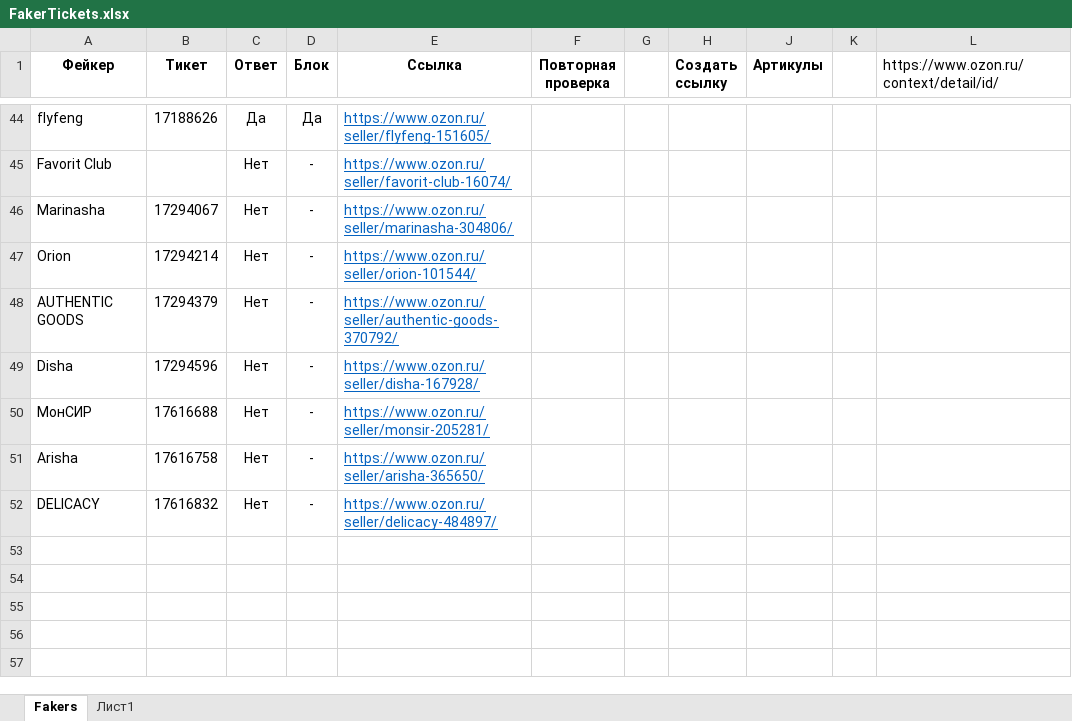
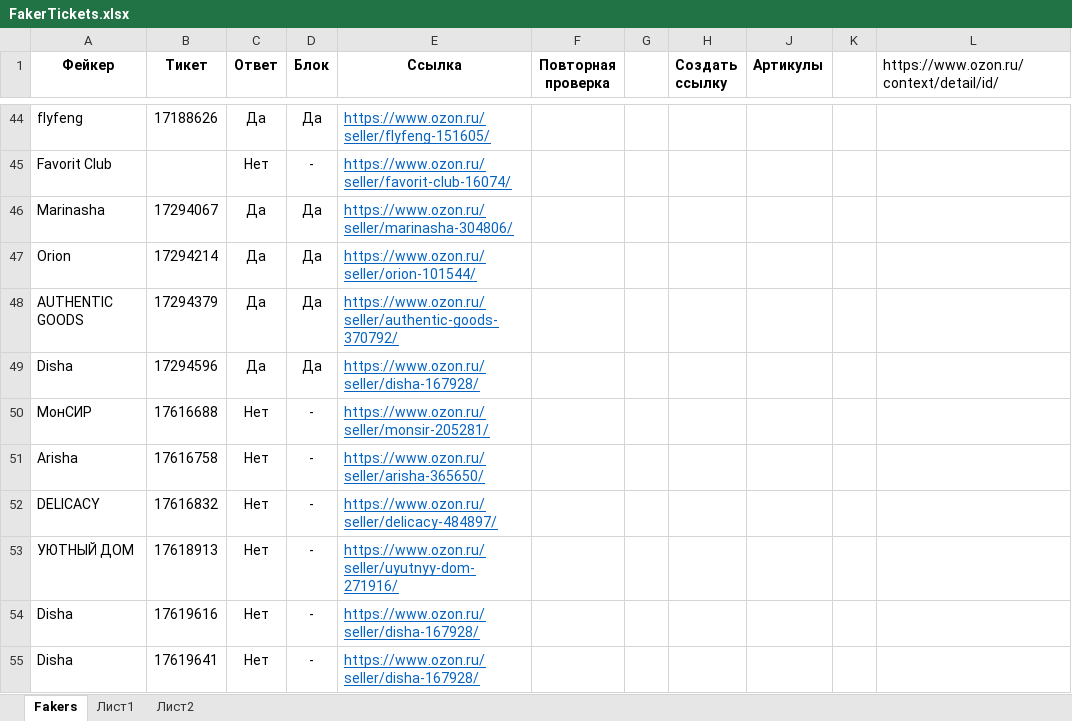
Before and after one commit to seyanaracore/HatsAndCaps, an Excel workbook: Excel/FakerTickets.xlsx, sheet Fakers, drawn as a sheet; only a part is shown, gaps mark what is left out; values as stored, in another font and other column widths than the file's, no borders; conditional formats not drawn; the diff names each change by its address in the sheet, - before the commit and + after, or states it on an @@ line.

Commit message:
Ozon

```diff
--- a/Excel/FakerTickets.xlsx (sheet Fakers)
+++ b/Excel/FakerTickets.xlsx (sheet Fakers)
+sheet tab: Лист2
-C46:C49 (Ответ): Нет
+C46:C49 (Ответ): Да
-D46:D49 (Блок): -
+D46:D49 (Блок): Да
+row 53: УЮТНЫЙ ДОМ | 17618913 | Нет | - | https://www.ozon.ru/seller/uyutnyy-dom-271916/
+row 54: Disha | 17619616 | Нет | - | https://www.ozon.ru/seller/disha-167928/
+row 55: Disha | 17619641 | Нет | - | https://www.ozon.ru/seller/disha-167928/
```
Also changed, not shown: sheet Лист1, 4 other files.
